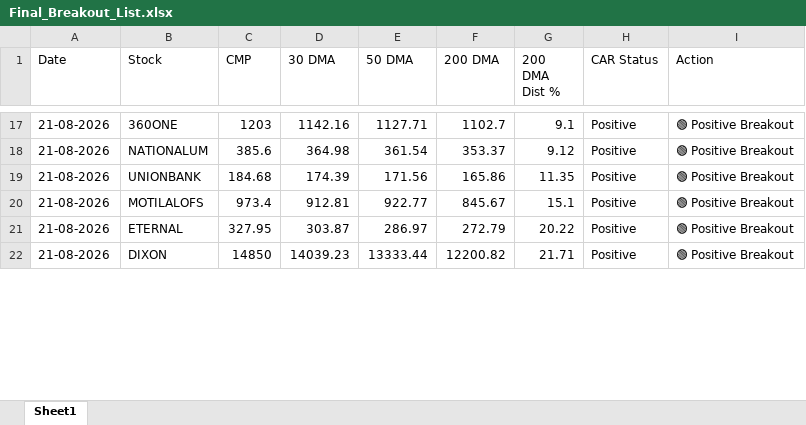
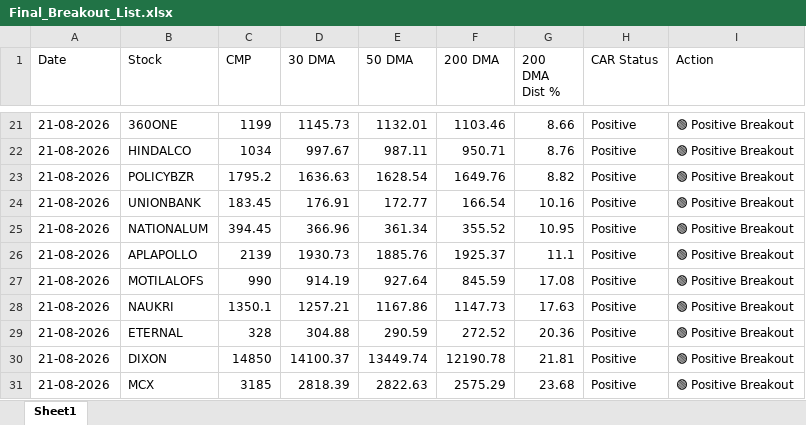
Before and after one commit to chiragkuk24/Final-Stocks, an Excel workbook: Final_Breakout_List.xlsx, sheet Sheet1, drawn as a sheet; only a part is shown, gaps mark what is left out; values as stored, in another font and other column widths than the file's, no borders; removed rows and columns are numbered as before the commit, all else as after; the diff covers the shown part only; the diff names each change by its address in the sheet, - before the commit and + after, or states it on an @@ line.

```diff
--- a/Final_Breakout_List.xlsx (sheet Sheet1)
+++ b/Final_Breakout_List.xlsx (sheet Sheet1)
-C21 (CMP): 1203
+C21 (CMP): 1199
-D21 (30 DMA): 1142.16
+D21 (30 DMA): 1145.73
-E21 (50 DMA): 1127.71
+E21 (50 DMA): 1132.01
-F21 (200 DMA): 1102.7
+F21 (200 DMA): 1103.46
-G21 (200 DMA Dist %): 9.1
+G21 (200 DMA Dist %): 8.66
-row 18: 21-08-2026 | NATIONALUM | 385.6 | 364.98 | 361.54 | 353.37 | 9.12 | Positive | 🟢 Positive Breakout
+row 22: 21-08-2026 | HINDALCO | 1034 | 997.67 | 987.11 | 950.71 | 8.76 | Positive | 🟢 Positive Breakout
+row 23: 21-08-2026 | POLICYBZR | 1795.2 | 1636.63 | 1628.54 | 1649.76 | 8.82 | Positive | 🟢 Positive Breakout
-C24 (CMP): 184.68
+C24 (CMP): 183.45
-D24 (30 DMA): 174.39
+D24 (30 DMA): 176.91
-E24 (50 DMA): 171.56
+E24 (50 DMA): 172.77
-F24 (200 DMA): 165.86
+F24 (200 DMA): 166.54
-G24 (200 DMA Dist %): 11.35
+G24 (200 DMA Dist %): 10.16
+row 25: 21-08-2026 | NATIONALUM | 394.45 | 366.96 | 361.34 | 355.52 | 10.95 | Positive | 🟢 Positive Breakout
+row 26: 21-08-2026 | APLAPOLLO | 2139 | 1930.73 | 1885.76 | 1925.37 | 11.1 | Positive | 🟢 Positive Breakout
-C27 (CMP): 973.4
+C27 (CMP): 990
-D27 (30 DMA): 912.81
+D27 (30 DMA): 914.19
-E27 (50 DMA): 922.77
+E27 (50 DMA): 927.64
-F27 (200 DMA): 845.67
+F27 (200 DMA): 845.59
-G27 (200 DMA Dist %): 15.1
+G27 (200 DMA Dist %): 17.08
+row 28: 21-08-2026 | NAUKRI | 1350.1 | 1257.21 | 1167.86 | 1147.73 | 17.63 | Positive | 🟢 Positive Breakout
-C29 (CMP): 327.95
+C29 (CMP): 328
-D29 (30 DMA): 303.87
+D29 (30 DMA): 304.88
-E29 (50 DMA): 286.97
+E29 (50 DMA): 290.59
-F29 (200 DMA): 272.79
+F29 (200 DMA): 272.52
-G29 (200 DMA Dist %): 20.22
+G29 (200 DMA Dist %): 20.36
-D30 (30 DMA): 14039.23
+D30 (30 DMA): 14100.37
-E30 (50 DMA): 13333.44
+E30 (50 DMA): 13449.74
-F30 (200 DMA): 12200.82
+F30 (200 DMA): 12190.78
-G30 (200 DMA Dist %): 21.71
+G30 (200 DMA Dist %): 21.81
+row 31: 21-08-2026 | MCX | 3185 | 2818.39 | 2822.63 | 2575.29 | 23.68 | Positive | 🟢 Positive Breakout
```
Also changed, not shown: 12 added rows, 7 removed rows and 45 edited cells elsewhere in this sheet, Breakout_ML_Quant_Predictions.xlsx, 2 other files.
